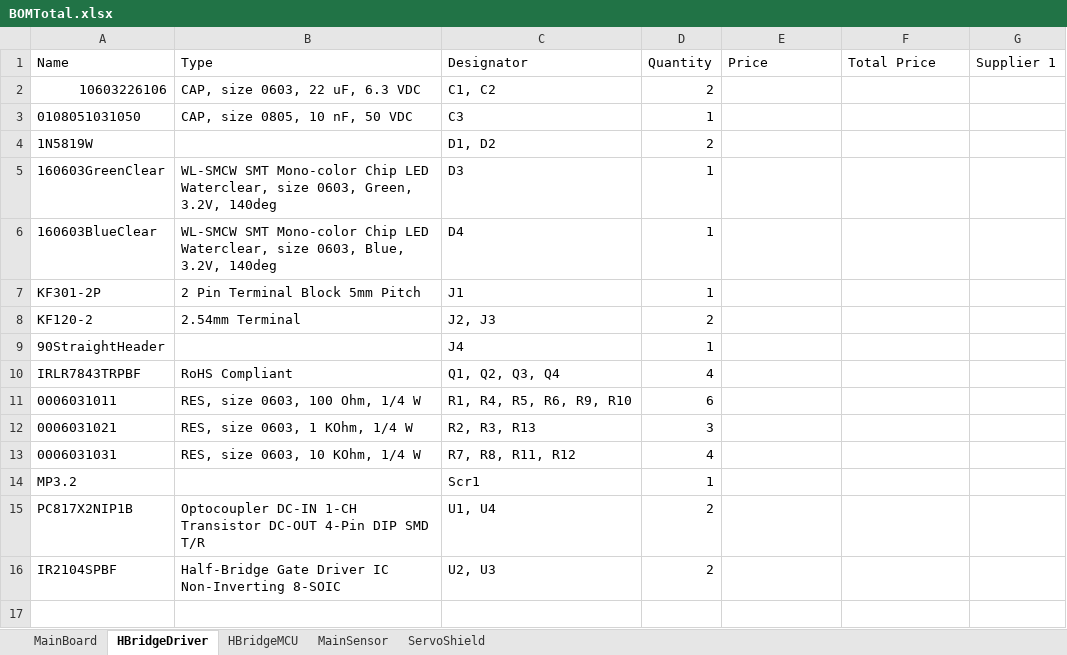
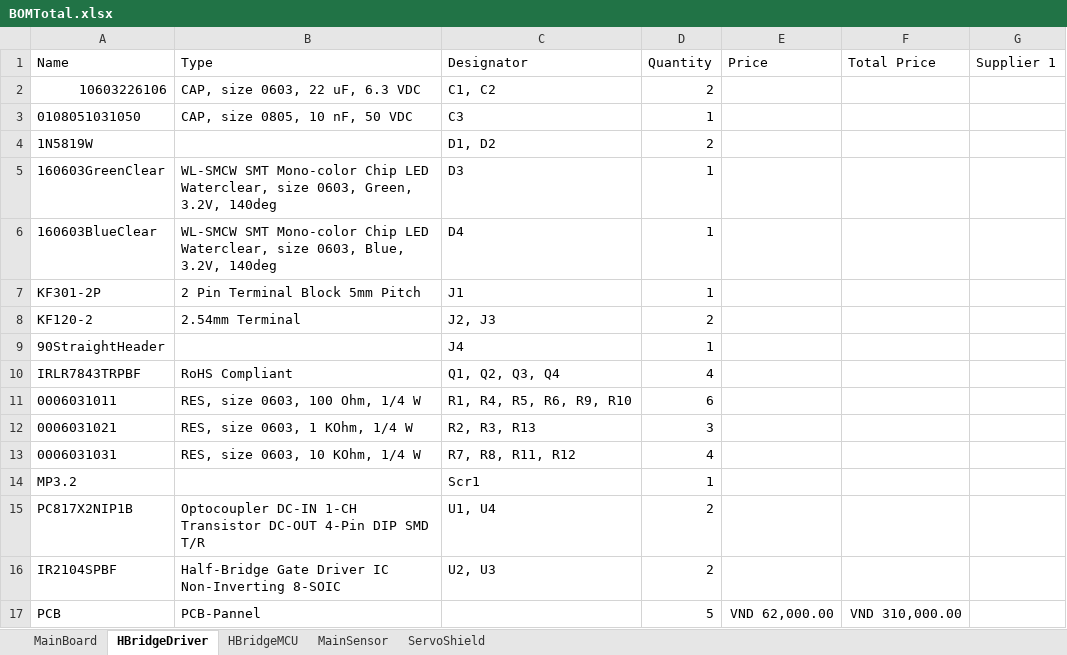
Before and after one commit to 3T-CODE/PIF_RYA_2025, an Excel workbook: 2.Hardware/1.PCB/BOMTotal.xlsx, sheet HBridgeDriver, drawn as a sheet; values as stored, in another font and other column widths than the file's, no borders; the diff names each change by its address in the sheet, - before the commit and + after, or states it on an @@ line.

```diff
--- a/2.Hardware/1.PCB/BOMTotal.xlsx (sheet HBridgeDriver)
+++ b/2.Hardware/1.PCB/BOMTotal.xlsx (sheet HBridgeDriver)
+row 17: PCB | PCB-Pannel |  | 5 | VND 62,000.00 | VND 310,000.00
```
Also changed, not shown: sheet ServoShield, sheet HBridgeMCU, sheet MainBoard, sheet MainSensor.
